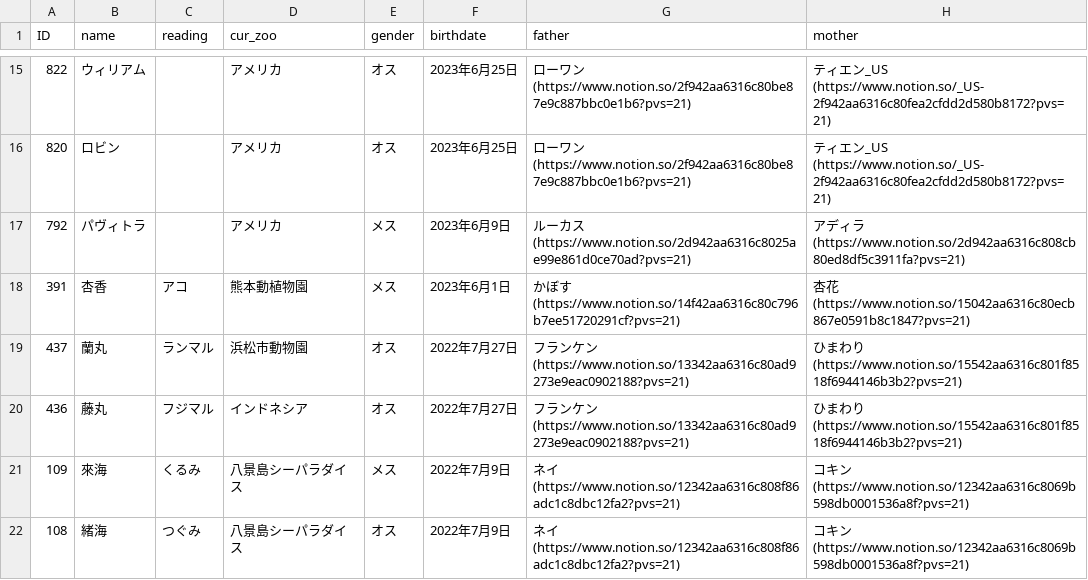
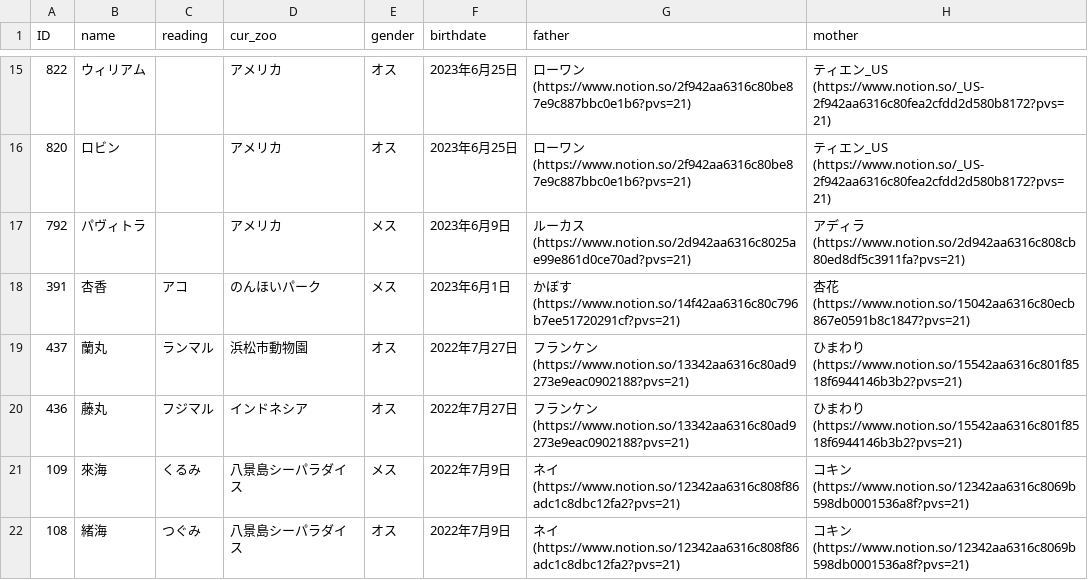
Before and after one commit to GoldenRedPanda/redpanda_family_tree_streamlit, a CSV file: redpanda.csv, drawn as a sheet; only a part is shown, gaps mark what is left out; the diff covers the shown part only; the diff names each change by its address in the sheet, - before the commit and + after, or states it on an @@ line.

Commit message:
update db

```diff
--- a/redpanda.csv
+++ b/redpanda.csv
-D18 (cur_zoo): 熊本動植物園
+D18 (cur_zoo): のんほいパーク
```
Also changed, not shown: 17 edited cells elsewhere in this file.
